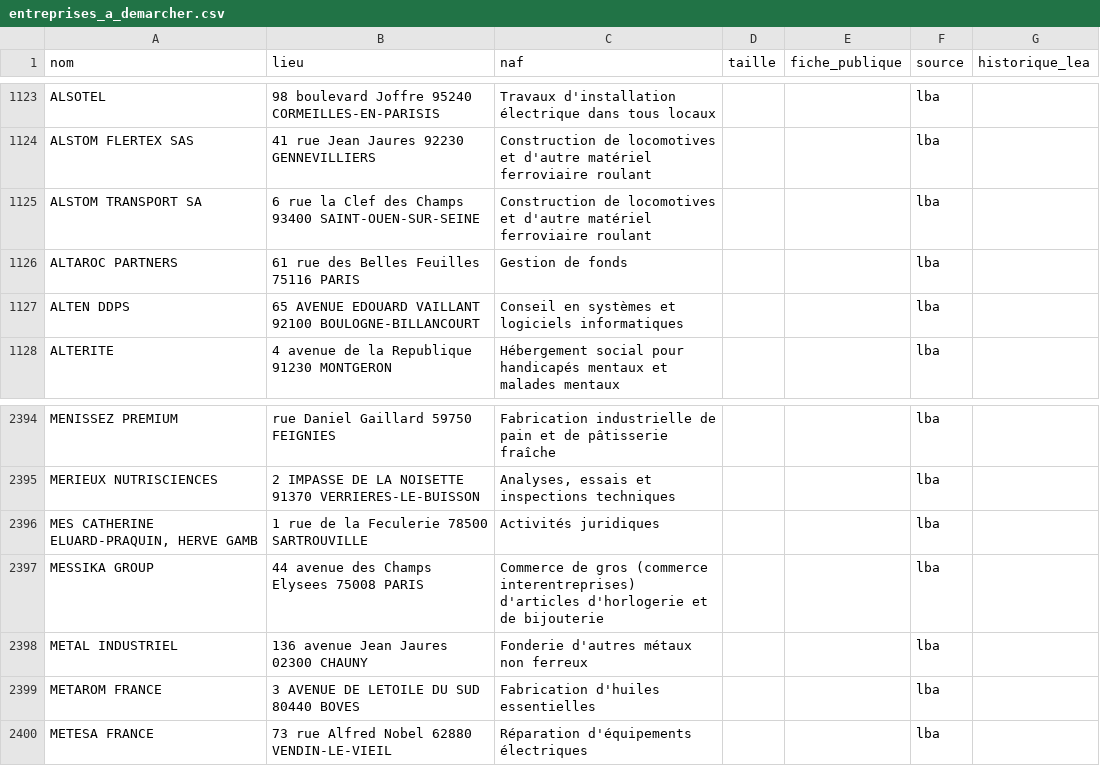
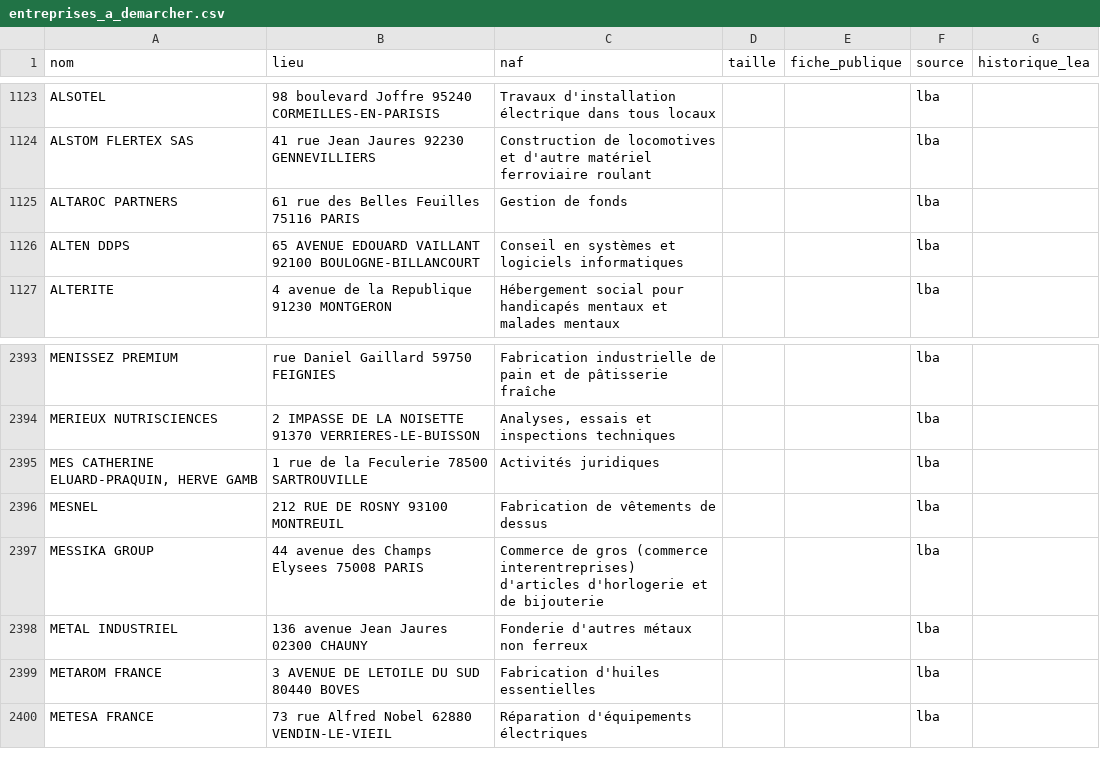
Before and after one commit to domgarci/veille-stages-lea-resultats, a CSV file: entreprises_a_demarcher.csv, drawn as a sheet; only a part is shown, gaps mark what is left out; removed rows and columns are numbered as before the commit, all else as after; the diff names each change by its address in the sheet, - before the commit and + after, or states it on an @@ line.

```diff
--- a/entreprises_a_demarcher.csv
+++ b/entreprises_a_demarcher.csv
-row 1125: ALSTOM TRANSPORT SA | 6 rue la Clef des Champs 93400 SAINT-OUEN-SUR-SEINE | Construction de locomotives et d'autre matériel ferroviaire roulant |  |  | lba
+row 2396: MESNEL | 212 RUE DE ROSNY 93100 MONTREUIL | Fabrication de vêtements de dessus |  |  | lba
```
Also changed, not shown: 2 other files.
